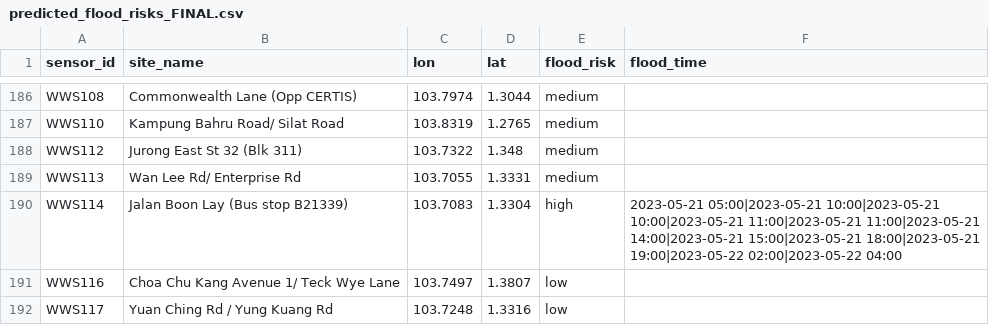
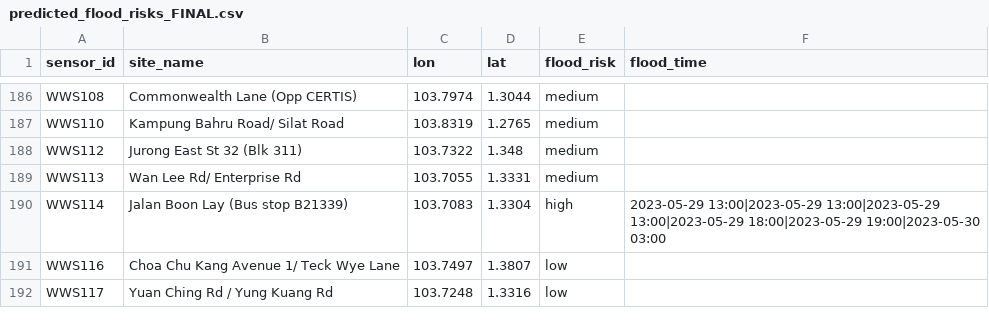
Before and after one commit to JiongQ/flood_prediction_app, a CSV file: data/predicted_flood_risks_FINAL.csv, drawn as a sheet; only a part is shown, gaps mark what is left out; the diff covers the shown part only.

```diff
--- a/data/predicted_flood_risks_FINAL.csv
+++ b/data/predicted_flood_risks_FINAL.csv
@@ -189,3 +189,3 @@ WWS112,Jurong East St 32 (Blk 311),103.7322,1.348,medium,
 WWS113,Wan Lee Rd/ Enterprise Rd,103.7055,1.3331,medium,
-WWS114,Jalan Boon Lay (Bus stop B21339),103.7083,1.3304,high,2023-05-21 05:00|2023-05-21 10:00|2023-05-21 10:00|2023-05-21 11:00|2023-05-21 11:00|2023-05-21 14:00|2023-05-21 15:00|2023-05-21 18:00|2023-05-21 19:00|2023-05-22 02:00|2023-05-22 04:00
+WWS114,Jalan Boon Lay (Bus stop B21339),103.7083,1.3304,high,2023-05-29 13:00|2023-05-29 13:00|2023-05-29 13:00|2023-05-29 18:00|2023-05-29 19:00|2023-05-30 03:00
 WWS116,Choa Chu Kang Avenue 1/ Teck Wye Lane,103.7497,1.3807,low,
```
Also changed, not shown: 36 edited cells elsewhere in this file, data/complete_prediction_input.csv, data/predicted_flood_risks.csv, 5 other files.
